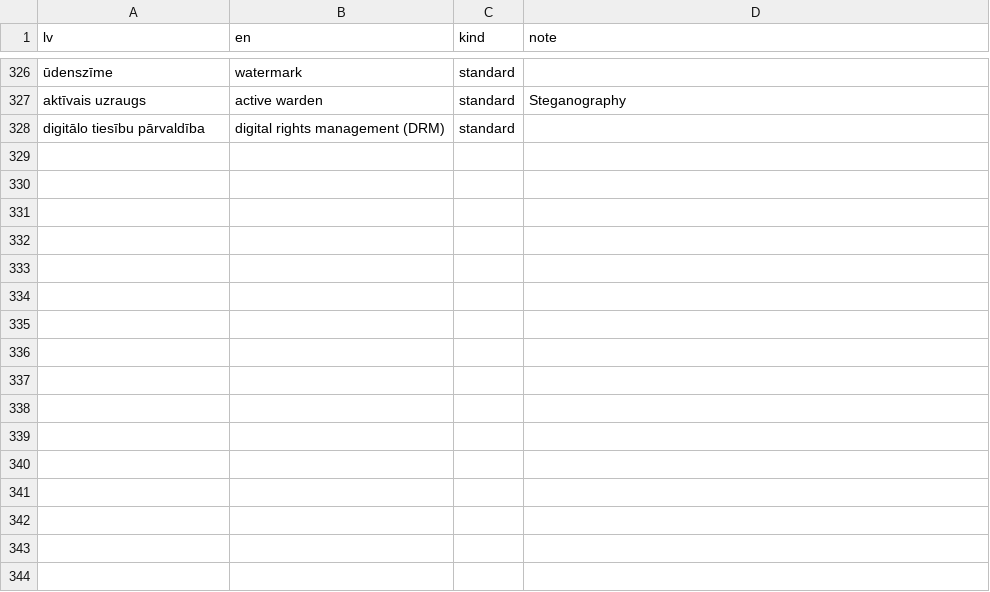
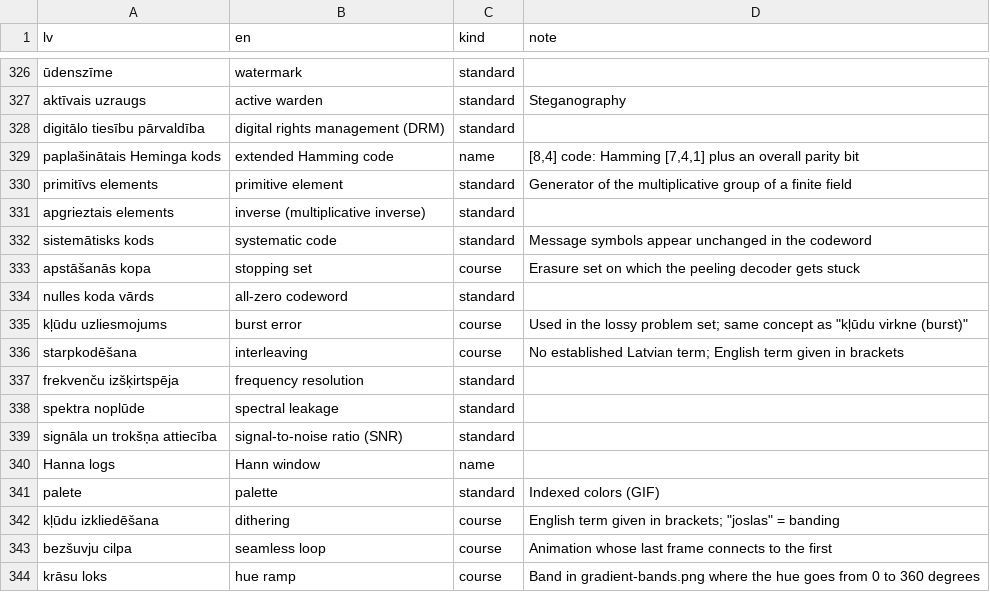
Before and after one commit to kapsitis/lu-advanced-algorithms, a CSV file: glossary.csv, drawn as a sheet; only a part is shown, gaps mark what is left out; the diff names each change by its address in the sheet, - before the commit and + after, or states it on an @@ line.

Commit message:
new problemset

```diff
--- a/glossary.csv
+++ b/glossary.csv
+row 329: paplašinātais Heminga kods | extended Hamming code | name | [8,4] code: Hamming [7,4,1] plus an overall parity bit
+row 330: primitīvs elements | primitive element | standard | Generator of the multiplicative group of a finite field
+row 331: apgrieztais elements | inverse (multiplicative inverse) | standard
+row 332: sistemātisks kods | systematic code | standard | Message symbols appear unchanged in the codeword
+row 333: apstāšanās kopa | stopping set | course | Erasure set on which the peeling decoder gets stuck
+row 334: nulles koda vārds | all-zero codeword | standard
+row 335: kļūdu uzliesmojums | burst error | course | Used in the lossy problem set; same concept as "kļūdu virkne (burst)"
+row 336: starpkodēšana | interleaving | course | No established Latvian term; English term given in brackets
+row 337: frekvenču izšķirtspēja | frequency resolution | standard
+row 338: spektra noplūde | spectral leakage | standard
+row 339: signāla un trokšņa attiecība | signal-to-noise ratio (SNR) | standard
+row 340: Hanna logs | Hann window | name
+row 341: palete | palette | standard | Indexed colors (GIF)
+row 342: kļūdu izkliedēšana | dithering | course | English term given in brackets; "joslas" = banding
+row 343: bezšuvju cilpa | seamless loop | course | Animation whose last frame connects to the first
+row 344: krāsu loks | hue ramp | course | Band in gradient-bands.png where the hue goes from 0 to 360 degrees
```
Also changed, not shown: 13 other files.
